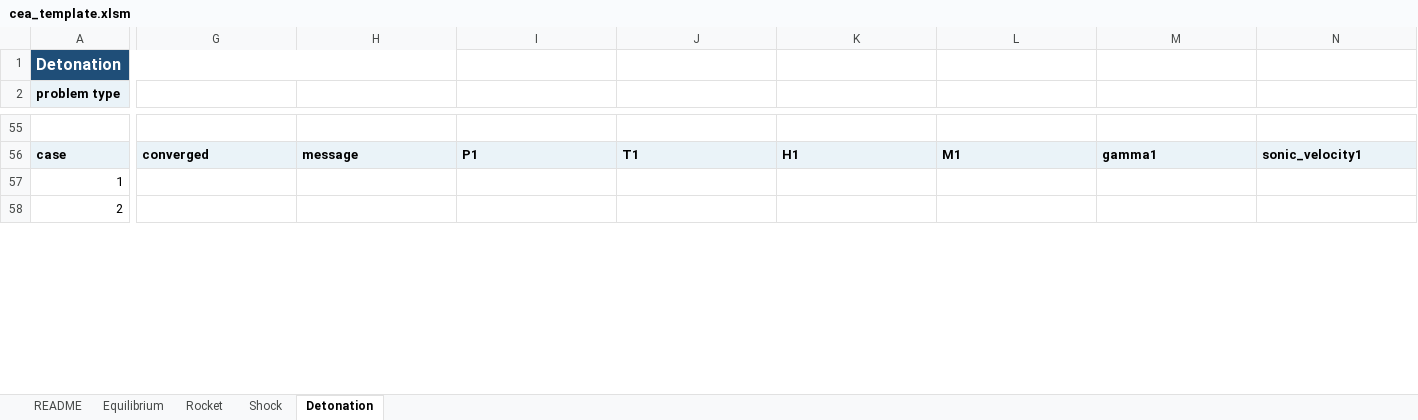
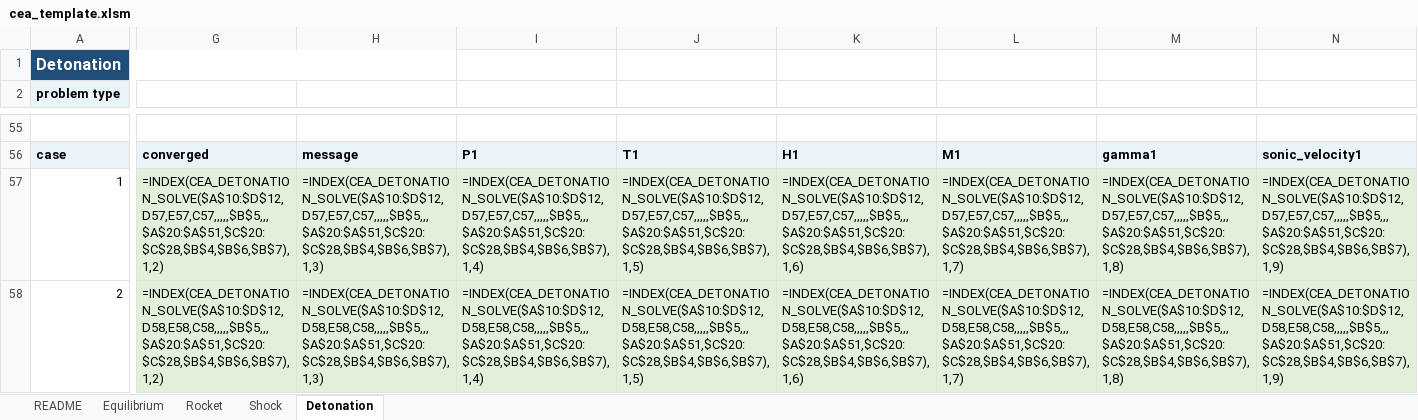
Before and after one commit to nasa/cea, an Excel workbook: source/bind/excel/cea_template.xlsm, sheet Detonation, drawn as a sheet; only a part is shown, gaps mark what is left out; values as stored, in another font and other column widths than the file's, no borders; formulas without a stored value are shown as written; the diff covers the shown part only; the diff names each change by its address in the sheet, - before the commit and + after, or states it on an @@ line.

```diff
--- a/source/bind/excel/cea_template.xlsm (sheet Detonation)
+++ b/source/bind/excel/cea_template.xlsm (sheet Detonation)
-G57: (empty)
+G57: =INDEX(CEA_DETONATION_SOLVE($A$10:$D$12,D57,E57,C57,,,,,$B$5,,,$A$20:$A$51,$C$20:$C$28,$B$4,$B$6,$B$7),1,2)
-G57:N58 fill: none
+G57:N58 fill: #E2F0D9
-H57: (empty)
+H57: =INDEX(CEA_DETONATION_SOLVE($A$10:$D$12,D57,E57,C57,,,,,$B$5,,,$A$20:$A$51,$C$20:$C$28,$B$4,$B$6,$B$7),1,3)
-I57: (empty)
+I57: =INDEX(CEA_DETONATION_SOLVE($A$10:$D$12,D57,E57,C57,,,,,$B$5,,,$A$20:$A$51,$C$20:$C$28,$B$4,$B$6,$B$7),1,4)
-J57: (empty)
+J57: =INDEX(CEA_DETONATION_SOLVE($A$10:$D$12,D57,E57,C57,,,,,$B$5,,,$A$20:$A$51,$C$20:$C$28,$B$4,$B$6,$B$7),1,5)
-K57: (empty)
+K57: =INDEX(CEA_DETONATION_SOLVE($A$10:$D$12,D57,E57,C57,,,,,$B$5,,,$A$20:$A$51,$C$20:$C$28,$B$4,$B$6,$B$7),1,6)
-L57: (empty)
+L57: =INDEX(CEA_DETONATION_SOLVE($A$10:$D$12,D57,E57,C57,,,,,$B$5,,,$A$20:$A$51,$C$20:$C$28,$B$4,$B$6,$B$7),1,7)
-M57: (empty)
+M57: =INDEX(CEA_DETONATION_SOLVE($A$10:$D$12,D57,E57,C57,,,,,$B$5,,,$A$20:$A$51,$C$20:$C$28,$B$4,$B$6,$B$7),1,8)
-N57: (empty)
+N57: =INDEX(CEA_DETONATION_SOLVE($A$10:$D$12,D57,E57,C57,,,,,$B$5,,,$A$20:$A$51,$C$20:$C$28,$B$4,$B$6,$B$7),1,9)
-G58: (empty)
+G58: =INDEX(CEA_DETONATION_SOLVE($A$10:$D$12,D58,E58,C58,,,,,$B$5,,,$A$20:$A$51,$C$20:$C$28,$B$4,$B$6,$B$7),1,2)
-H58: (empty)
+H58: =INDEX(CEA_DETONATION_SOLVE($A$10:$D$12,D58,E58,C58,,,,,$B$5,,,$A$20:$A$51,$C$20:$C$28,$B$4,$B$6,$B$7),1,3)
-I58: (empty)
+I58: =INDEX(CEA_DETONATION_SOLVE($A$10:$D$12,D58,E58,C58,,,,,$B$5,,,$A$20:$A$51,$C$20:$C$28,$B$4,$B$6,$B$7),1,4)
-J58: (empty)
+J58: =INDEX(CEA_DETONATION_SOLVE($A$10:$D$12,D58,E58,C58,,,,,$B$5,,,$A$20:$A$51,$C$20:$C$28,$B$4,$B$6,$B$7),1,5)
-K58: (empty)
+K58: =INDEX(CEA_DETONATION_SOLVE($A$10:$D$12,D58,E58,C58,,,,,$B$5,,,$A$20:$A$51,$C$20:$C$28,$B$4,$B$6,$B$7),1,6)
-L58: (empty)
+L58: =INDEX(CEA_DETONATION_SOLVE($A$10:$D$12,D58,E58,C58,,,,,$B$5,,,$A$20:$A$51,$C$20:$C$28,$B$4,$B$6,$B$7),1,7)
-M58: (empty)
+M58: =INDEX(CEA_DETONATION_SOLVE($A$10:$D$12,D58,E58,C58,,,,,$B$5,,,$A$20:$A$51,$C$20:$C$28,$B$4,$B$6,$B$7),1,8)
-N58: (empty)
+N58: =INDEX(CEA_DETONATION_SOLVE($A$10:$D$12,D58,E58,C58,,,,,$B$5,,,$A$20:$A$51,$C$20:$C$28,$B$4,$B$6,$B$7),1,9)
```
Also changed, not shown: 196 edited cells and cell formats elsewhere in this sheet, sheet Shock, sheet Equilibrium, sheet Rocket.
